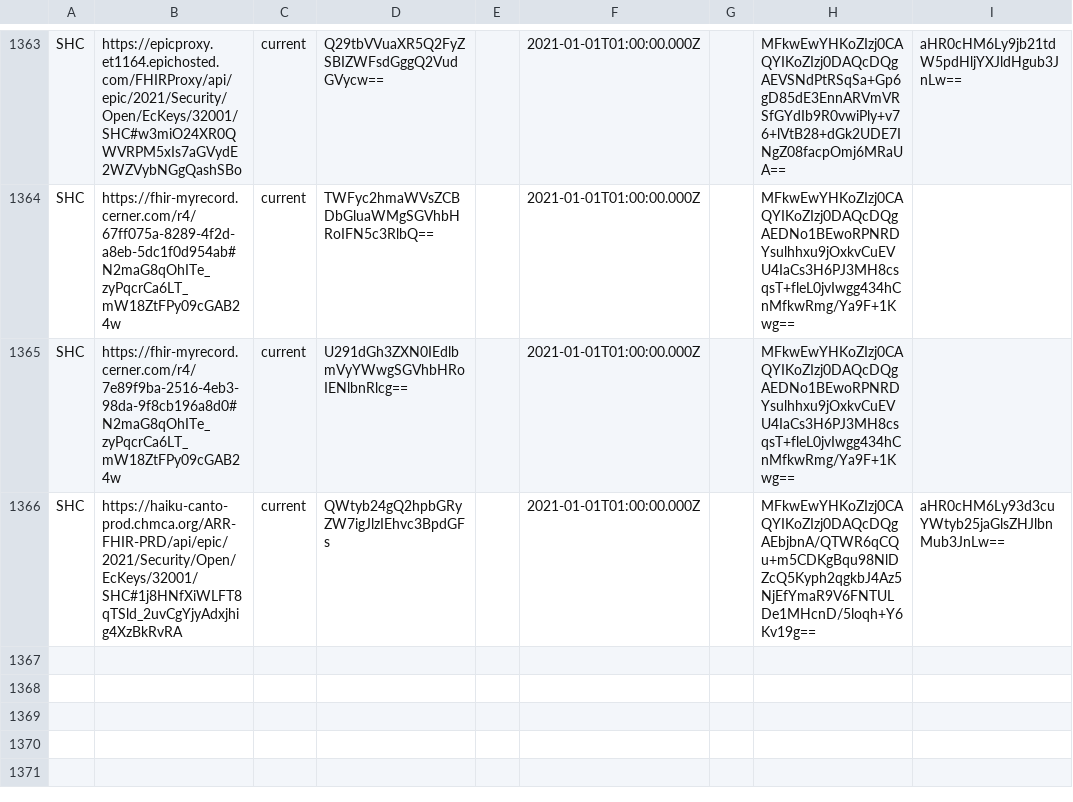
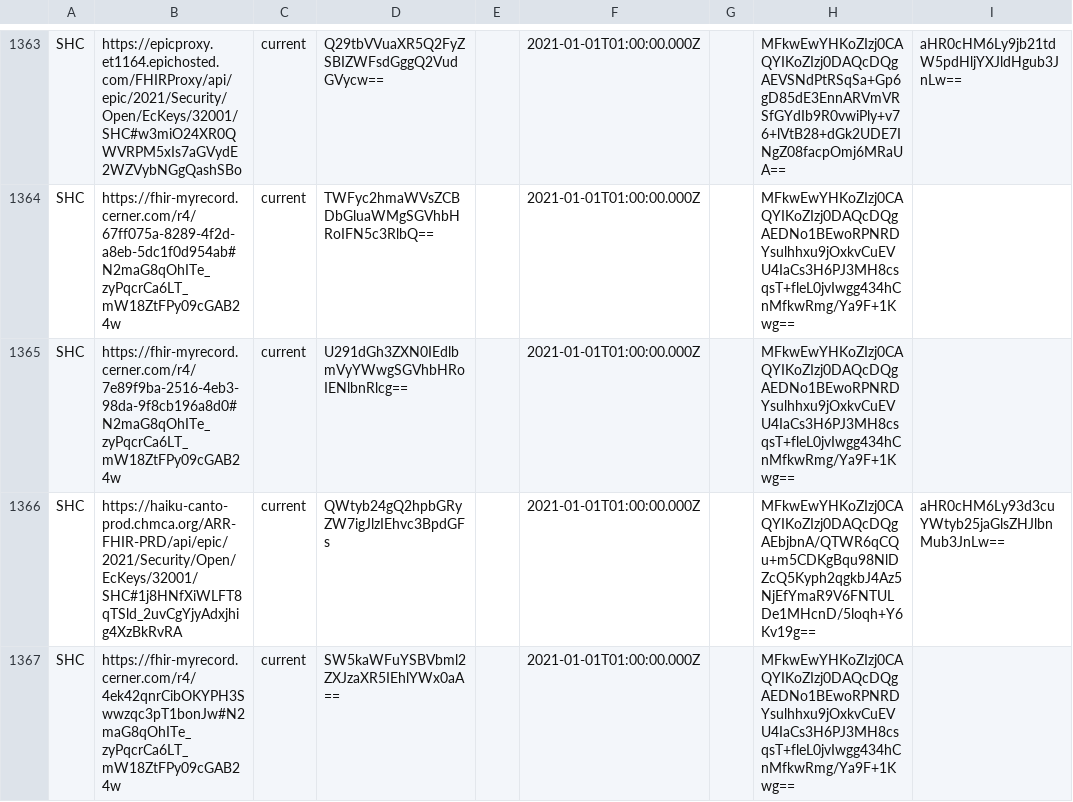
Before and after one commit to Path-Check/trust-registry, a CSV file: registry_normalized.csv, drawn as a sheet; only a part is shown, gaps mark what is left out; the diff names each change by its address in the sheet, - before the commit and + after, or states it on an @@ line.

Commit message:
Registry updates for 2022-05-12

```diff
--- a/registry_normalized.csv
+++ b/registry_normalized.csv
+row 1367: SHC | https://fhir-myrecord.cerner.com/r4/4ek42qnrCibOKYPH3Swwzqc3pT1bonJw#N2maG8qOhITe_zyPqcrCa6LT_mW18ZtFPy09cGAB24w | current | SW5kaWFuYSBVbml2ZXJzaXR5IEhlYWx0aA== |  | 2021-01-01T01:00:00.000Z |  | MFkwEwYHKoZIzj0CAQYIKoZIzj0DAQcDQgAEDNo1BEwoRPNRDYsulhhxu9jOxkvCuEVU4IaCs3H6PJ3MH8csqsT+fleL0jvIwgg434hCnMfkwRmg/Ya9F+1Kwg==
```
Also changed, not shown: 2 other files.
